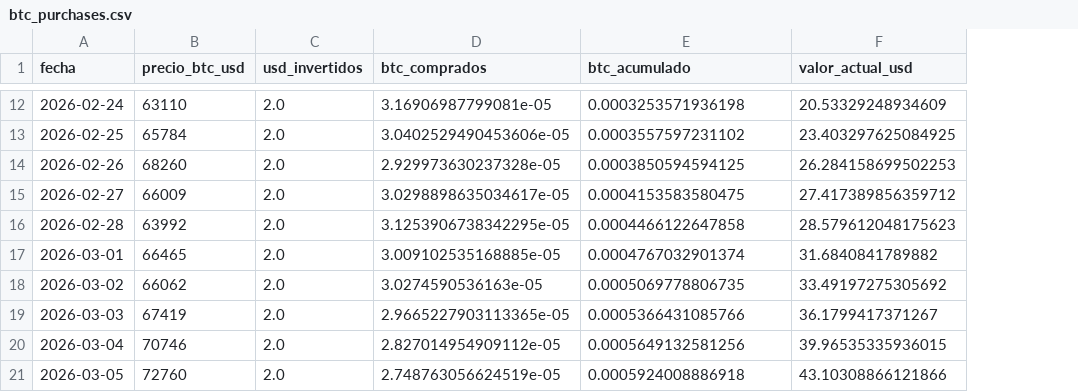
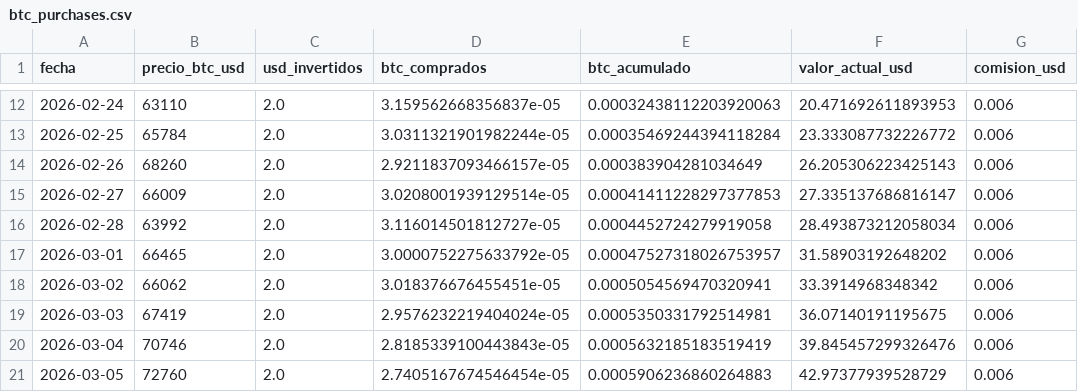
Before and after one commit to diodice-it/btc-dca-tracker, a CSV file: data/btc_purchases.csv, drawn as a sheet; only a part is shown, gaps mark what is left out; the diff covers the shown part only; the diff names each change by its address in the sheet, - before the commit and + after, or states it on an @@ line.

```diff
--- a/data/btc_purchases.csv
+++ b/data/btc_purchases.csv
+column G (comision_usd), rows 12-21: all 0.006
-D12 (btc_comprados): 3.16906987799081e-05
+D12 (btc_comprados): 3.159562668356837e-05
-E12 (btc_acumulado): 0.0003253571936198
+E12 (btc_acumulado): 0.00032438112203920063
-F12 (valor_actual_usd): 20.53329248934609
+F12 (valor_actual_usd): 20.471692611893953
-D13 (btc_comprados): 3.0402529490453606e-05
+D13 (btc_comprados): 3.0311321901982244e-05
-E13 (btc_acumulado): 0.0003557597231102
+E13 (btc_acumulado): 0.00035469244394118284
-F13 (valor_actual_usd): 23.403297625084925
+F13 (valor_actual_usd): 23.333087732226772
-D14 (btc_comprados): 2.929973630237328e-05
+D14 (btc_comprados): 2.9211837093466157e-05
-E14 (btc_acumulado): 0.0003850594594125
+E14 (btc_acumulado): 0.000383904281034649
-F14 (valor_actual_usd): 26.284158699502253
+F14 (valor_actual_usd): 26.205306223425143
-D15 (btc_comprados): 3.0298898635034617e-05
+D15 (btc_comprados): 3.0208001939129514e-05
-E15 (btc_acumulado): 0.0004153583580475
+E15 (btc_acumulado): 0.00041411228297377853
-F15 (valor_actual_usd): 27.417389856359712
+F15 (valor_actual_usd): 27.335137686816147
-D16 (btc_comprados): 3.1253906738342295e-05
+D16 (btc_comprados): 3.116014501812727e-05
-E16 (btc_acumulado): 0.0004466122647858
+E16 (btc_acumulado): 0.0004452724279919058
-F16 (valor_actual_usd): 28.579612048175623
+F16 (valor_actual_usd): 28.493873212058034
-D17 (btc_comprados): 3.009102535168885e-05
+D17 (btc_comprados): 3.0000752275633792e-05
-E17 (btc_acumulado): 0.0004767032901374
+E17 (btc_acumulado): 0.00047527318026753957
-F17 (valor_actual_usd): 31.6840841789882
+F17 (valor_actual_usd): 31.58903192648202
-D18 (btc_comprados): 3.0274590536163e-05
+D18 (btc_comprados): 3.018376676455451e-05
-E18 (btc_acumulado): 0.0005069778806735
+E18 (btc_acumulado): 0.0005054569470320941
-F18 (valor_actual_usd): 33.49197275305692
+F18 (valor_actual_usd): 33.3914968348342
-D19 (btc_comprados): 2.9665227903113365e-05
+D19 (btc_comprados): 2.9576232219404024e-05
-E19 (btc_acumulado): 0.0005366431085766
+E19 (btc_acumulado): 0.0005350331792514981
-F19 (valor_actual_usd): 36.1799417371267
+F19 (valor_actual_usd): 36.07140191195675
-D20 (btc_comprados): 2.827014954909112e-05
+D20 (btc_comprados): 2.8185339100443843e-05
-E20 (btc_acumulado): 0.0005649132581256
+E20 (btc_acumulado): 0.0005632185183519419
-F20 (valor_actual_usd): 39.96535335936015
+F20 (valor_actual_usd): 39.845457299326476
-D21 (btc_comprados): 2.748763056624519e-05
+D21 (btc_comprados): 2.7405167674546454e-05
-E21 (btc_acumulado): 0.0005924008886918
+E21 (btc_acumulado): 0.0005906236860264883
-F21 (valor_actual_usd): 43.10308866121866
+F21 (valor_actual_usd): 42.97377939528729
```
Also changed, not shown: 36 edited cells elsewhere in this file, 3 other files.
